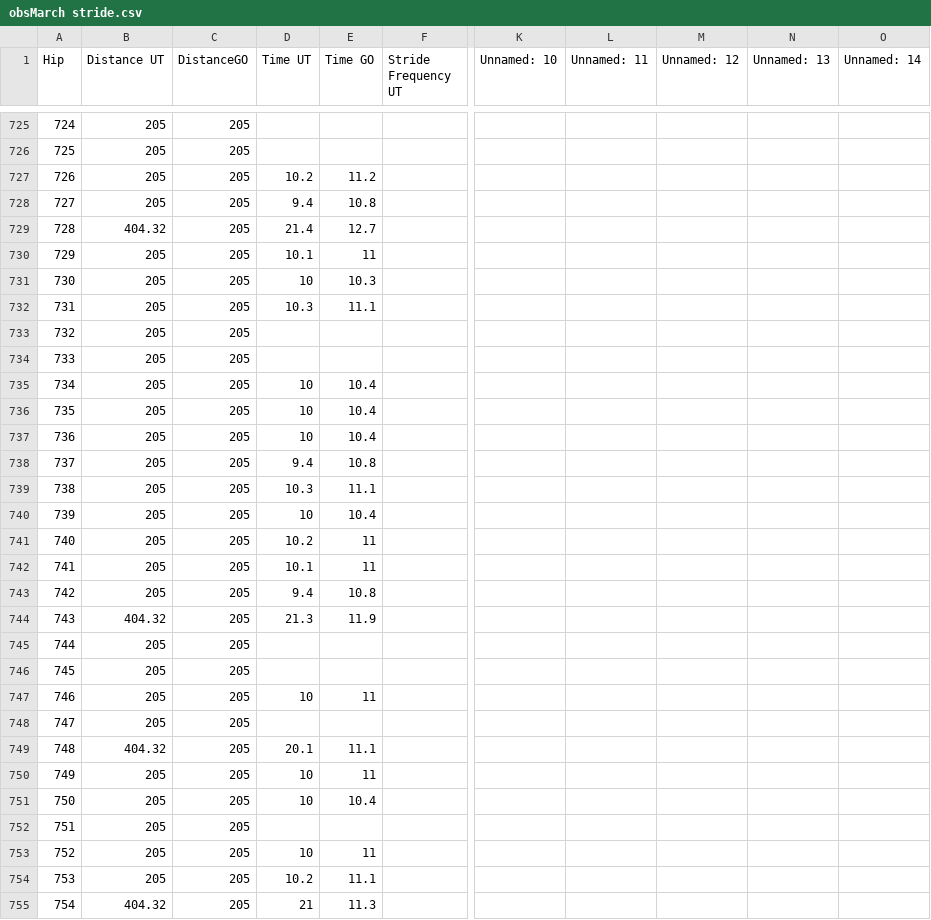
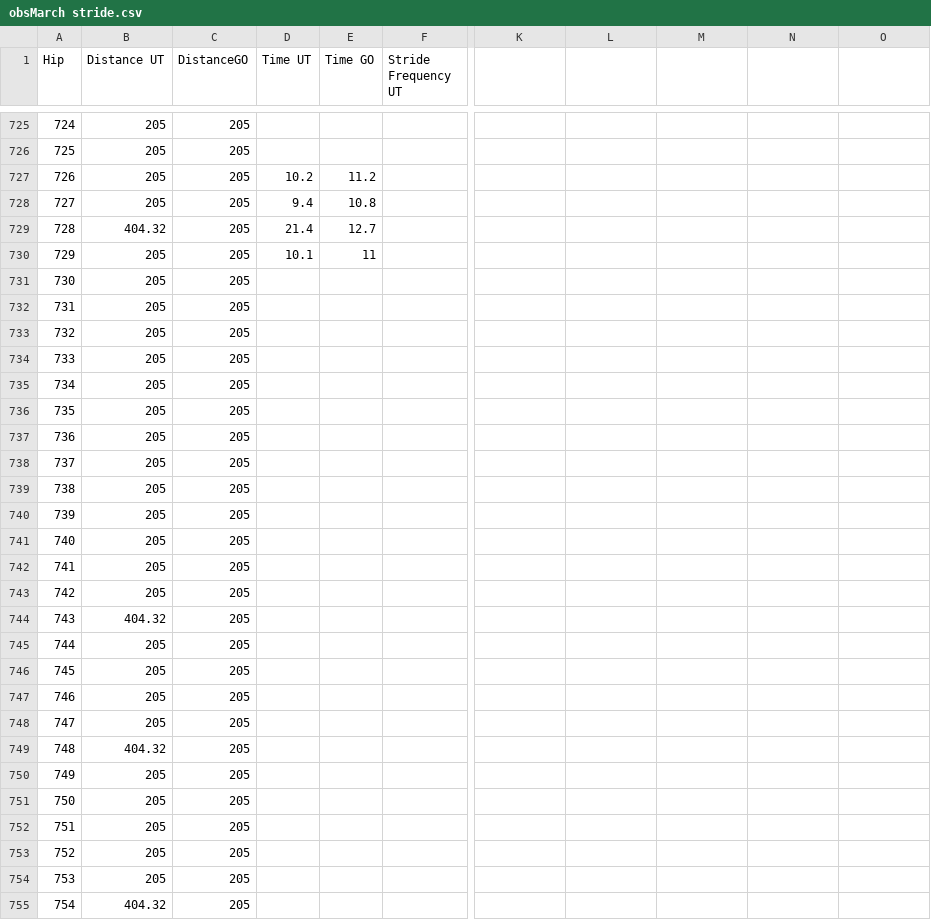
Before and after one commit to tomwilson41986/breezeupanalytics, a CSV file: data/ratings/obsMarch stride.csv, drawn as a sheet; only a part is shown, gaps mark what is left out; the diff covers the shown part only; the diff names each change by its address in the sheet, - before the commit and + after, or states it on an @@ line.

```diff
--- a/data/ratings/obsMarch stride.csv
+++ b/data/ratings/obsMarch stride.csv
-K1: Unnamed: 10
+K1: (empty)
-L1: Unnamed: 11
+L1: (empty)
-M1: Unnamed: 12
+M1: (empty)
-N1: Unnamed: 13
+N1: (empty)
-O1: Unnamed: 14
+O1: (empty)
-D731 (Time UT): 10
+D731 (Time UT): (empty)
-E731 (Time GO): 10.3
+E731 (Time GO): (empty)
-D732 (Time UT): 10.3
+D732 (Time UT): (empty)
-E732 (Time GO): 11.1
+E732 (Time GO): (empty)
-D735:D737 (Time UT): 10
+D735:D737 (Time UT): (empty)
-E735:E737 (Time GO): 10.4
+E735:E737 (Time GO): (empty)
-D738 (Time UT): 9.4
+D738 (Time UT): (empty)
-E738 (Time GO): 10.8
+E738 (Time GO): (empty)
-D739 (Time UT): 10.3
+D739 (Time UT): (empty)
-E739 (Time GO): 11.1
+E739 (Time GO): (empty)
-D740 (Time UT): 10
+D740 (Time UT): (empty)
-E740 (Time GO): 10.4
+E740 (Time GO): (empty)
-D741 (Time UT): 10.2
+D741 (Time UT): (empty)
-E741:E742 (Time GO): 11
+E741:E742 (Time GO): (empty)
-D742 (Time UT): 10.1
+D742 (Time UT): (empty)
-D743 (Time UT): 9.4
+D743 (Time UT): (empty)
-E743 (Time GO): 10.8
+E743 (Time GO): (empty)
-D744 (Time UT): 21.3
+D744 (Time UT): (empty)
-E744 (Time GO): 11.9
+E744 (Time GO): (empty)
-D747 (Time UT): 10
+D747 (Time UT): (empty)
-E747 (Time GO): 11
+E747 (Time GO): (empty)
-D749 (Time UT): 20.1
+D749 (Time UT): (empty)
-E749 (Time GO): 11.1
+E749 (Time GO): (empty)
-D750:D751 (Time UT): 10
+D750:D751 (Time UT): (empty)
-E750 (Time GO): 11
+E750 (Time GO): (empty)
-E751 (Time GO): 10.4
+E751 (Time GO): (empty)
-D753 (Time UT): 10
+D753 (Time UT): (empty)
-E753 (Time GO): 11
+E753 (Time GO): (empty)
-D754 (Time UT): 10.2
+D754 (Time UT): (empty)
-E754 (Time GO): 11.1
+E754 (Time GO): (empty)
-D755 (Time UT): 21
+D755 (Time UT): (empty)
-E755 (Time GO): 11.3
+E755 (Time GO): (empty)
```
Also changed, not shown: 110 edited cells elsewhere in this file, data/ratings/obsMarch stride_rated.csv, 2 other files.
